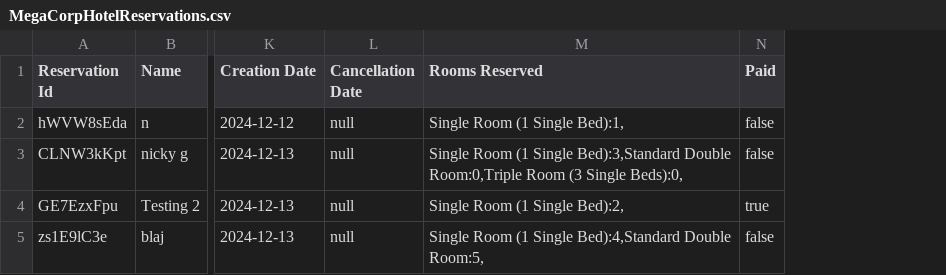
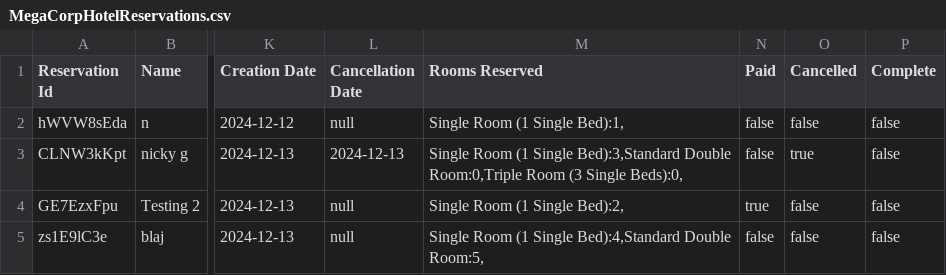
Before and after one commit to nicole-berty/HotelReservationSystem, a CSV file: src/data/MegaCorpHotelReservations.csv, drawn as a sheet; only a part is shown, gaps mark what is left out; the diff names each change by its address in the sheet, - before the commit and + after, or states it on an @@ line.

Commit message:
Implement logic to cancel reservations. Extract function to getModifiedReservarionList which a list of the reservations with the new changes ready to be written to the csv file. Add copy constructor to reservation and add cancel fields to the constructors. Update toString method and add setters. Update parse method and headers. Extract findReservation method to locate a specific reservation in the file or an empty string if not exists.

```diff
--- a/src/data/MegaCorpHotelReservations.csv
+++ b/src/data/MegaCorpHotelReservations.csv
+column O (Cancelled), rows 2-5: false | true | false | false
+column P (Complete), rows 2-5: all false
-L3 (Cancellation Date): null
+L3 (Cancellation Date): 2024-12-13
```
Also changed, not shown: 7 other files.
